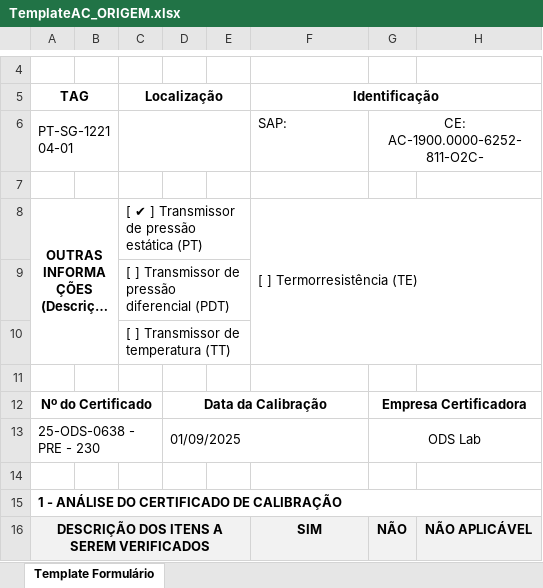
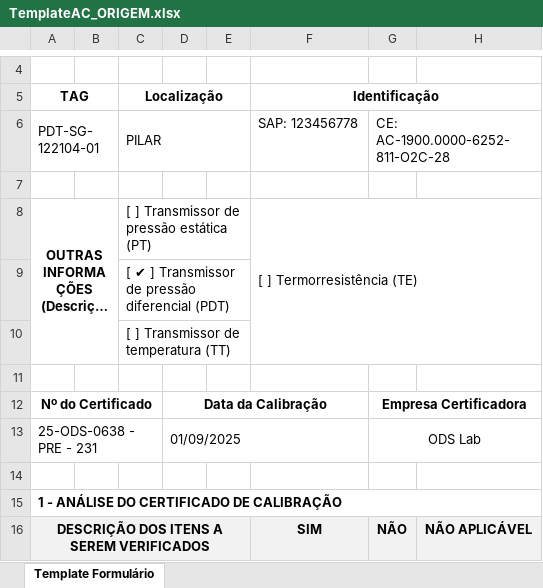
Before and after one commit to 1998-sys/AC-s_app, an Excel workbook: TemplateAC_ORIGEM.xlsx, sheet Template Formulário, drawn as a sheet; only a part is shown, gaps mark what is left out; long unchanged cells end in …; values as stored, in another font and other column widths than the file's, no borders; charts and pictures not drawn; removed rows and columns are numbered as before the commit, all else as after; the diff names each change by its address in the sheet, - before the commit and + after, or states it on an @@ line.

Commit message:
Inserção Dados complementares Origem/Desativação temporária CMC

```diff
--- a/TemplateAC_ORIGEM.xlsx (sheet Template Formulário)
+++ b/TemplateAC_ORIGEM.xlsx (sheet Template Formulário)
-row 6: PT-SG-122104-01 |  |  |  |  | SAP: | CE: AC-1900.0000-6252-811-O2C-
+row 6: PDT-SG-122104-01 |  | PILAR |  |  | SAP: 123456778 | CE: AC-1900.0000-6252-811-O2C-28
-C8 (Localização): [ ✔ ] Transmissor de pressão estática (PT)
+C8 (Localização): [ ] Transmissor de pressão estática (PT)
-C9 (Localização): [ ] Transmissor de pressão diferencial (PDT)
+C9 (Localização): [ ✔ ] Transmissor de pressão diferencial (PDT)
-A13 (TAG): 25-ODS-0638 - PRE - 230
+A13 (TAG): 25-ODS-0638 - PRE - 231
```
Also changed, not shown: 4 other files.
